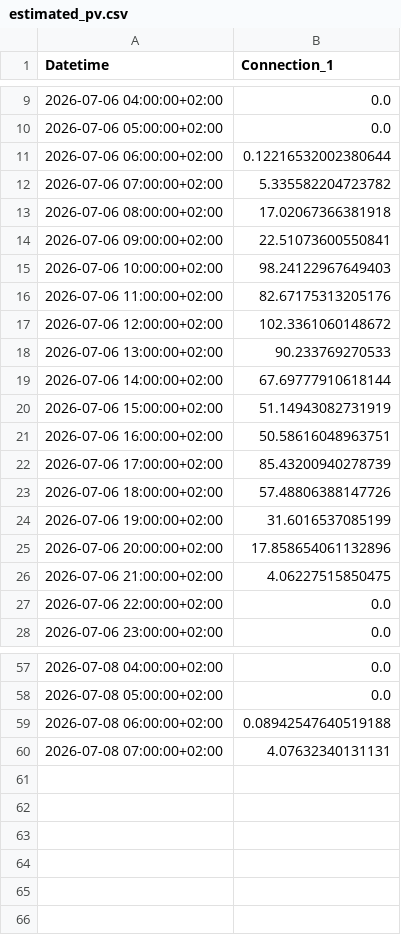
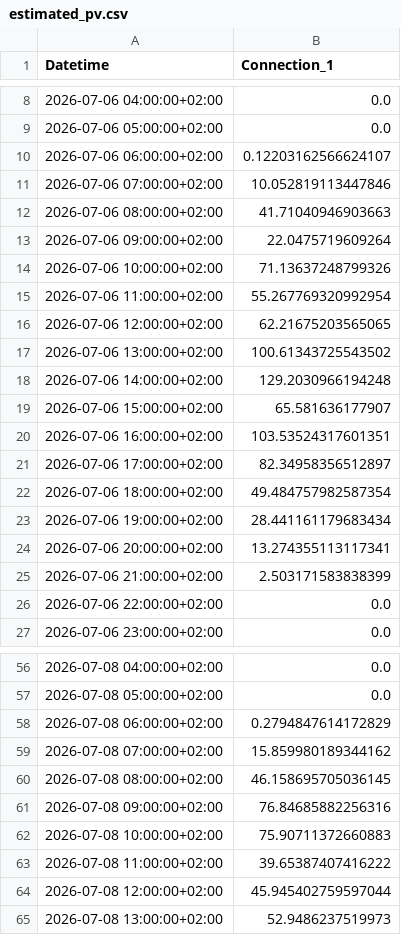
Before and after one commit to FiLa3890/PV-code, a CSV file: estimated_pv.csv, drawn as a sheet; only a part is shown, gaps mark what is left out; the diff covers the shown part only.

```diff
--- a/estimated_pv.csv
+++ b/estimated_pv.csv
@@ -10,18 +9,18 @@ Datetime,Connection_1
 2026-07-06 05:00:00+02:00,0.0
-2026-07-06 06:00:00+02:00,0.12216532002380644
-2026-07-06 07:00:00+02:00,5.335582204723782
-2026-07-06 08:00:00+02:00,17.02067366381918
-2026-07-06 09:00:00+02:00,22.51073600550841
-2026-07-06 10:00:00+02:00,98.24122967649403
-2026-07-06 11:00:00+02:00,82.67175313205176
-2026-07-06 12:00:00+02:00,102.3361060148672
-2026-07-06 13:00:00+02:00,90.233769270533
-2026-07-06 14:00:00+02:00,67.69777910618144
-2026-07-06 15:00:00+02:00,51.14943082731919
-2026-07-06 16:00:00+02:00,50.58616048963751
-2026-07-06 17:00:00+02:00,85.43200940278739
-2026-07-06 18:00:00+02:00,57.48806388147726
-2026-07-06 19:00:00+02:00,31.6016537085199
-2026-07-06 20:00:00+02:00,17.858654061132896
-2026-07-06 21:00:00+02:00,4.06227515850475
+2026-07-06 06:00:00+02:00,0.12203162566624107
+2026-07-06 07:00:00+02:00,10.052819113447846
+2026-07-06 08:00:00+02:00,41.71040946903663
+2026-07-06 09:00:00+02:00,22.0475719609264
+2026-07-06 10:00:00+02:00,71.13637248799326
+2026-07-06 11:00:00+02:00,55.267769320992954
+2026-07-06 12:00:00+02:00,62.21675203565065
+2026-07-06 13:00:00+02:00,100.61343725543502
+2026-07-06 14:00:00+02:00,129.2030966194248
+2026-07-06 15:00:00+02:00,65.581636177907
+2026-07-06 16:00:00+02:00,103.53524317601351
+2026-07-06 17:00:00+02:00,82.34958356512897
+2026-07-06 18:00:00+02:00,49.484757982587354
+2026-07-06 19:00:00+02:00,28.441161179683434
+2026-07-06 20:00:00+02:00,13.274355113117341
+2026-07-06 21:00:00+02:00,2.503171583838399
 2026-07-06 22:00:00+02:00,0.0
@@ -58,3 +57,9 @@ Datetime,Connection_1
 2026-07-08 05:00:00+02:00,0.0
-2026-07-08 06:00:00+02:00,0.08942547640519188
-2026-07-08 07:00:00+02:00,4.07632340131131
+2026-07-08 06:00:00+02:00,0.2794847614172829
+2026-07-08 07:00:00+02:00,15.859980189344162
+2026-07-08 08:00:00+02:00,46.158695705036145
+2026-07-08 09:00:00+02:00,76.84685882256316
+2026-07-08 10:00:00+02:00,75.90711372660883
+2026-07-08 11:00:00+02:00,39.65387407416222
+2026-07-08 12:00:00+02:00,45.945402759597044
+2026-07-08 13:00:00+02:00,52.9486237519973
```
Also changed, not shown: 1 removed row and 16 edited cells elsewhere in this file.
